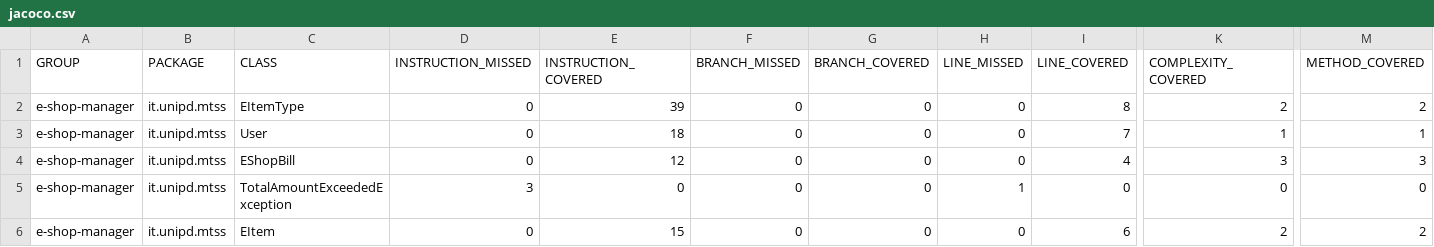
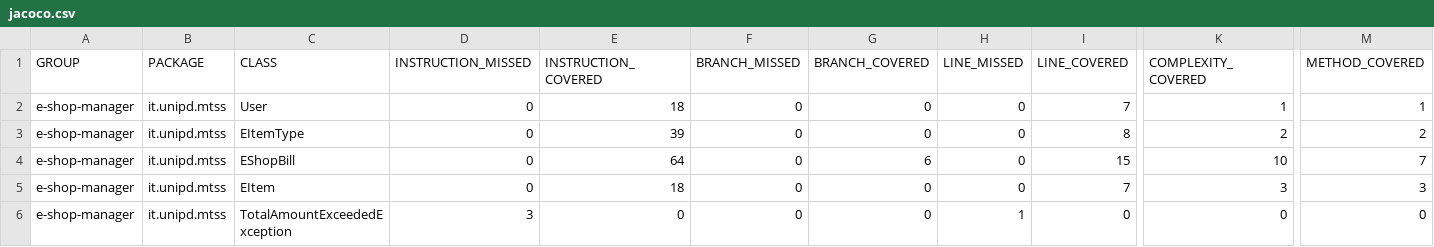
Before and after one commit to BackToFrancesco/assignment2, a CSV file: target/site/jacoco/jacoco.csv, drawn as a sheet; only a part is shown, gaps mark what is left out; removed rows and columns are numbered as before the commit, all else as after; rows hold the shown columns only; the diff names each change by its address in the sheet, - before the commit and + after, or states it on an @@ line.

```diff
--- a/target/site/jacoco/jacoco.csv
+++ b/target/site/jacoco/jacoco.csv
@@ row 3 moved to row 2: e-shop-manager @@
-E4 (INSTRUCTION_COVERED): 12
+E4 (INSTRUCTION_COVERED): 64
-G4 (BRANCH_COVERED): 0
+G4 (BRANCH_COVERED): 6
-I4 (LINE_COVERED): 4
+I4 (LINE_COVERED): 15
-K4 (COMPLEXITY_COVERED): 3
+K4 (COMPLEXITY_COVERED): 10
-M4 (METHOD_COVERED): 3
+M4 (METHOD_COVERED): 7
+row 5: e-shop-manager | it.unipd.mtss | EItem | 0 | 18 | 0 | 0 | 0 | 7 | 3 | 3
-row 6: e-shop-manager | it.unipd.mtss | EItem | 0 | 15 | 0 | 0 | 0 | 6 | 2 | 2
```
Also changed, not shown: 27 other files.
